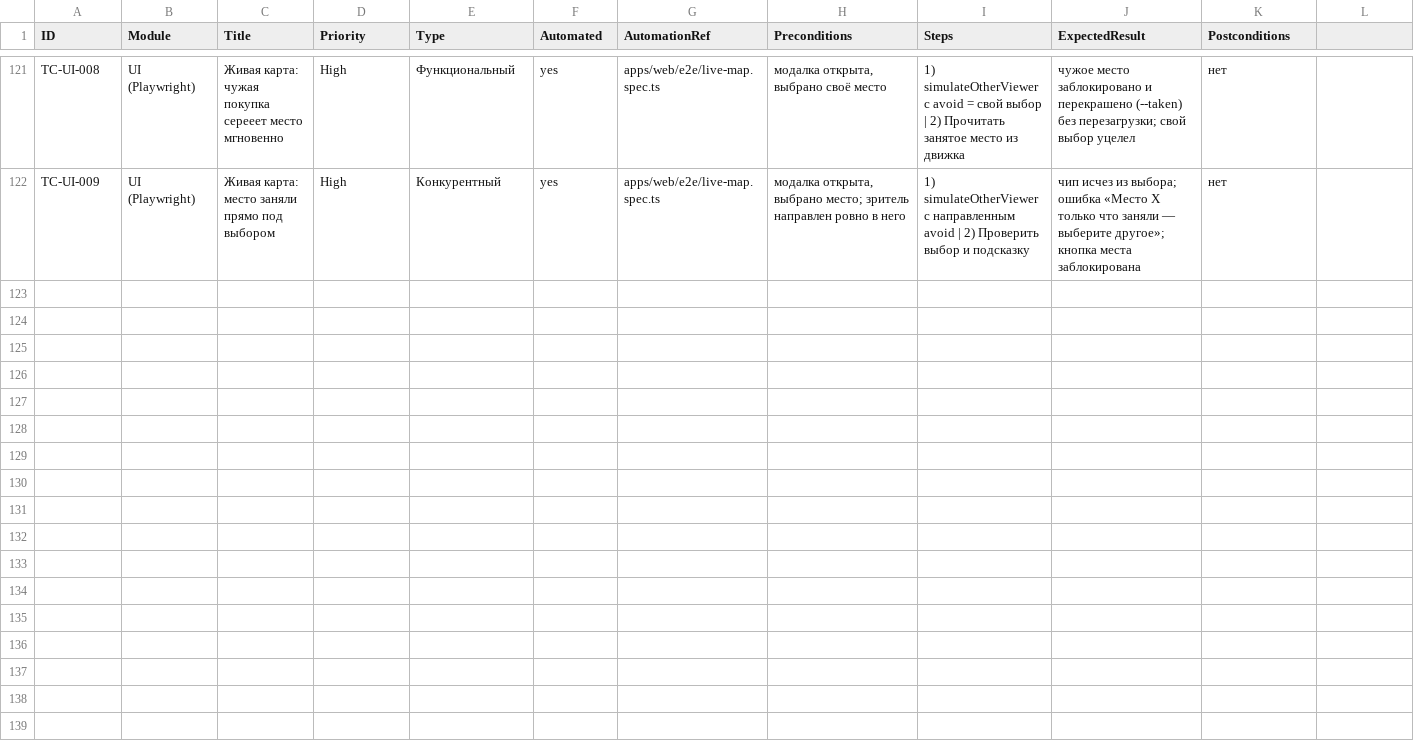
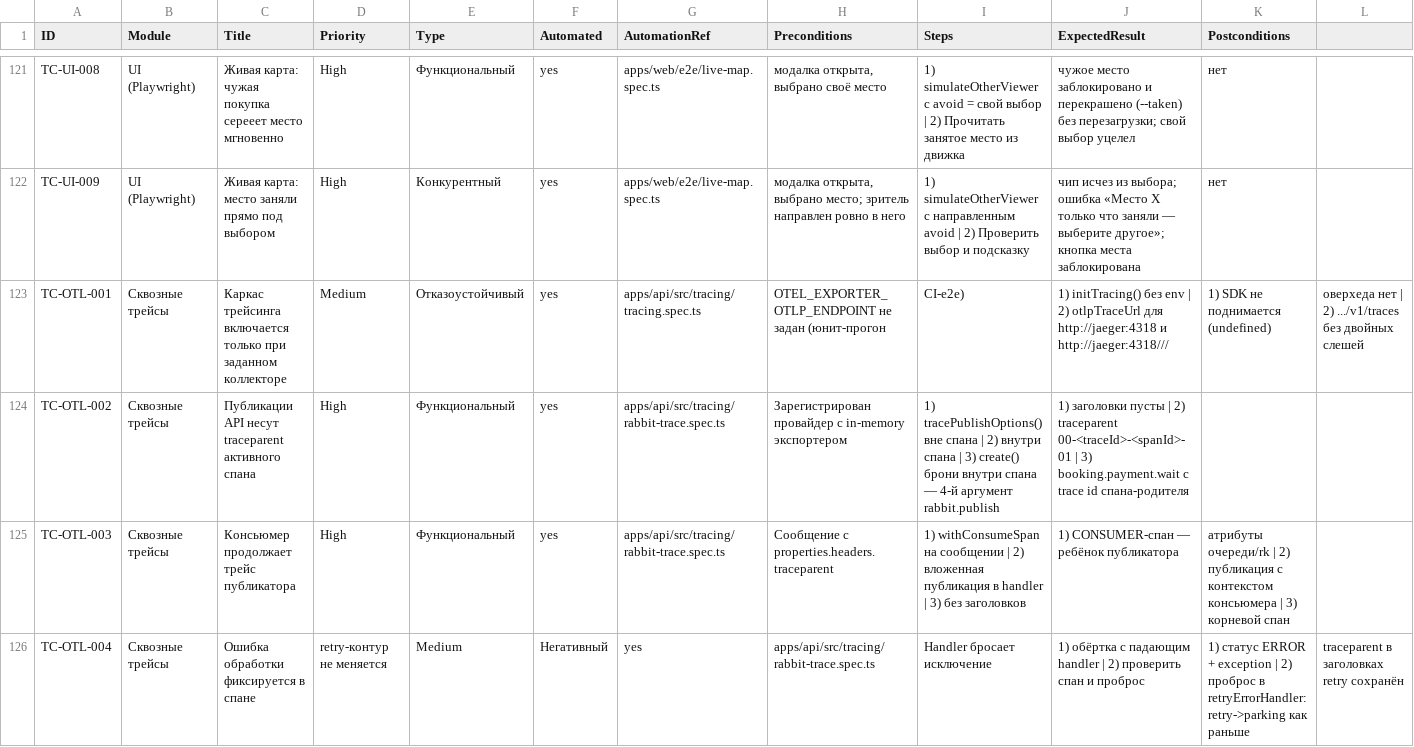
Before and after one commit to Dimas1Barabas/Dimas1Barabas.github.io, a CSV file: fullstackProject/docs/qa/test-cases.csv, drawn as a sheet; only a part is shown, gaps mark what is left out; rows hold the shown columns only; the diff covers the shown part only; the diff names each change by its address in the sheet, - before the commit and + after, or states it on an @@ line.

Commit message:
docs: хвост OTel-этапа — TC-OTL-001..007, CL-22, Jaeger в README, счётчики
- QA: модуль «Сквозные трейсы» в трёх выгрузках синхронно (127 кейсов,
  123 автотестами, 4 ручных — живой стенд), CL-22: трасса полного цикла,
  gRPC-ноги, retry с ERROR-спаном, stop jaeger = стенд жив
- тест-план: юниты 282->293 (швы трейсинга OTel), ручной уровень + Jaeger
- README: раздел «Трейсы: OpenTelemetry + Jaeger» (гейт, швы, проверки),
  OTEL_EXPORTER_OTLP_ENDPOINT в переменных окружения, счётчик юнитов 293

```diff
--- a/fullstackProject/docs/qa/test-cases.csv
+++ b/fullstackProject/docs/qa/test-cases.csv
+row 123: TC-OTL-001 | Сквозные трейсы | Каркас трейсинга включается только при заданном коллекторе | Medium | Отказоустойчивый | yes | apps/api/src/tracing/tracing.spec.ts | OTEL_EXPORTER_OTLP_ENDPOINT не задан (юнит-прогон | CI-e2e) | 1) initTracing() без env | 2) otlpTraceUrl для http://jaeger:4318 и http://jaeger:4318/// | 1) SDK не поднимается (undefined) | оверхеда нет | 2) .../v1/traces без двойных слешей
+row 124: TC-OTL-002 | Сквозные трейсы | Публикации API несут traceparent активного спана | High | Функциональный | yes | apps/api/src/tracing/rabbit-trace.spec.ts | Зарегистрирован провайдер с in-memory экспортером | 1) tracePublishOptions() вне спана | 2) внутри спана | 3) create() брони внутри спана — 4-й аргумент rabbit.publish | 1) заголовки пусты | 2) traceparent 00-<traceId>-<spanId>-01 | 3) booking.payment.wait с trace id спана-родителя
+row 125: TC-OTL-003 | Сквозные трейсы | Консьюмер продолжает трейс публикатора | High | Функциональный | yes | apps/api/src/tracing/rabbit-trace.spec.ts | Сообщение с properties.headers.traceparent | 1) withConsumeSpan на сообщении | 2) вложенная публикация в handler | 3) без заголовков | 1) CONSUMER-спан — ребёнок публикатора | атрибуты очереди/rk | 2) публикация с контекстом консьюмера | 3) корневой спан
+row 126: TC-OTL-004 | Сквозные трейсы | Ошибка обработки фиксируется в спане | retry-контур не меняется | Medium | Негативный | yes | apps/api/src/tracing/rabbit-trace.spec.ts | Handler бросает исключение | 1) обёртка с падающим handler | 2) проверить спан и проброс | 1) статус ERROR + exception | 2) проброс в retryErrorHandler: retry->parking как раньше | traceparent в заголовках retry сохранён
```
Also changed, not shown: 3 added rows elsewhere in this file, 5 other files.
